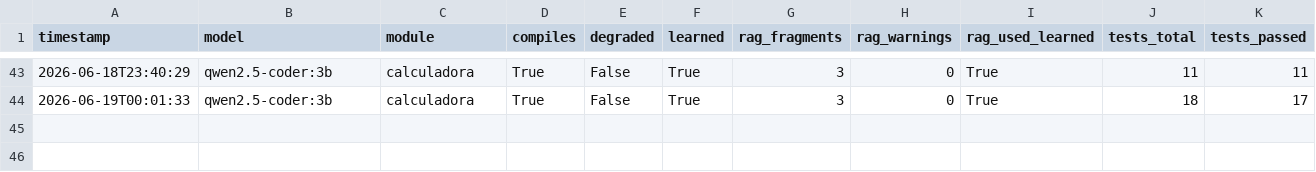
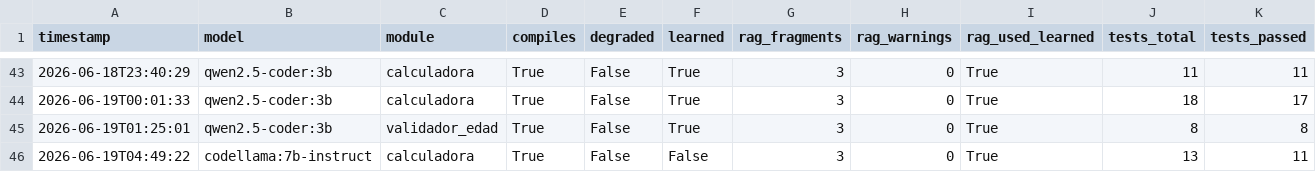
Before and after one commit to Arcangel7651/SML-para-Realizar-Pruebas-de-Software, a CSV file: backend/data/results_log.csv, drawn as a sheet; only a part is shown, gaps mark what is left out; rows hold the shown columns only; the diff names each change by its address in the sheet, - before the commit and + after, or states it on an @@ line.

```diff
--- a/backend/data/results_log.csv
+++ b/backend/data/results_log.csv
+row 45: 2026-06-19T01:25:01 | qwen2.5-coder:3b | validador_edad | True | False | True | 3 | 0 | True | 8 | 8
+row 46: 2026-06-19T04:49:22 | codellama:7b-instruct | calculadora | True | False | False | 3 | 0 | True | 13 | 11
```
Also changed, not shown: 16 other files.
